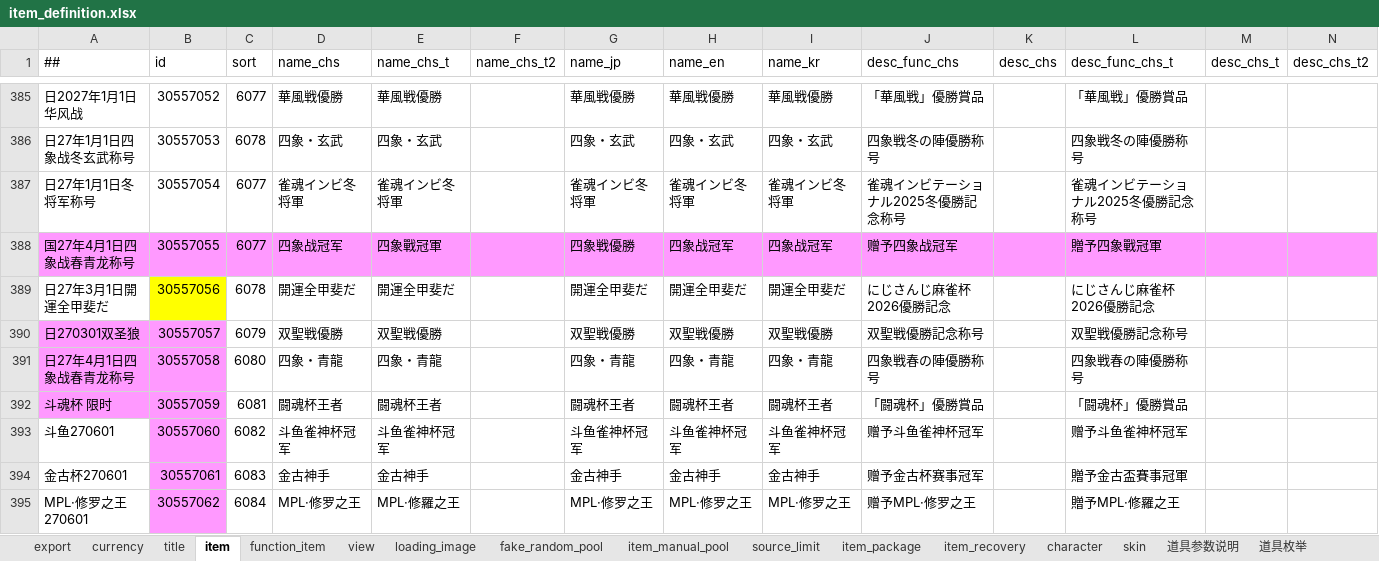
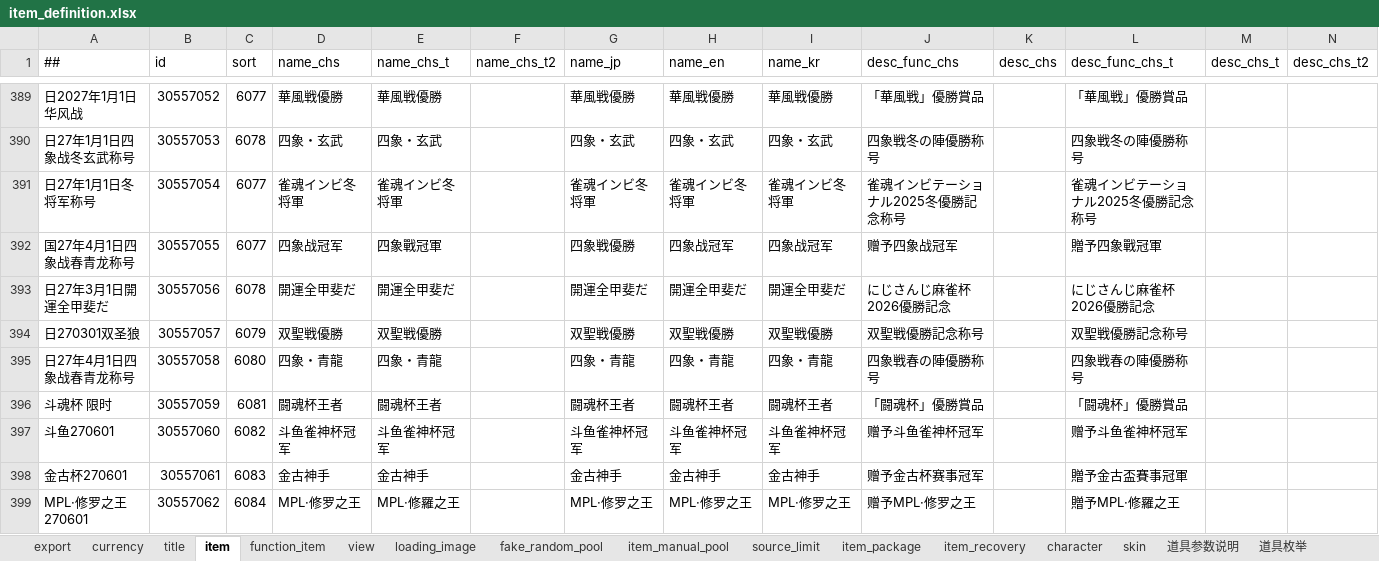
Before and after one commit to ZSKWorld/quehun, an Excel workbook: source/bin/excel/item_definition.xlsx, sheet item, drawn as a sheet; only a part is shown, gaps mark what is left out; values as stored, in another font and other column widths than the file's, no borders; conditional formats not drawn; addresses are those after the commit; the diff covers the shown part only; the diff names each change by its address in the sheet, - before the commit and + after, or states it on an @@ line.

```diff
--- a/source/bin/excel/item_definition.xlsx (sheet item)
+++ b/source/bin/excel/item_definition.xlsx (sheet item)
-A392:N392 fill: #FF99FF
+A392:N392 fill: none
-B393 fill: #FFFF00
+B393 fill: none
-A394:B396 fill: #FF99FF
+A394:B396 fill: none
-B397:B399 fill: #FF99FF
+B397:B399 fill: none
```
Also changed, not shown: 8 added rows, 5 edited cells and cell formats elsewhere in this sheet, sheet title, sheet view, sheet skin, source/bin/excel/activity.xlsx, source/bin/excel/shops.xlsx, 7 other files.
